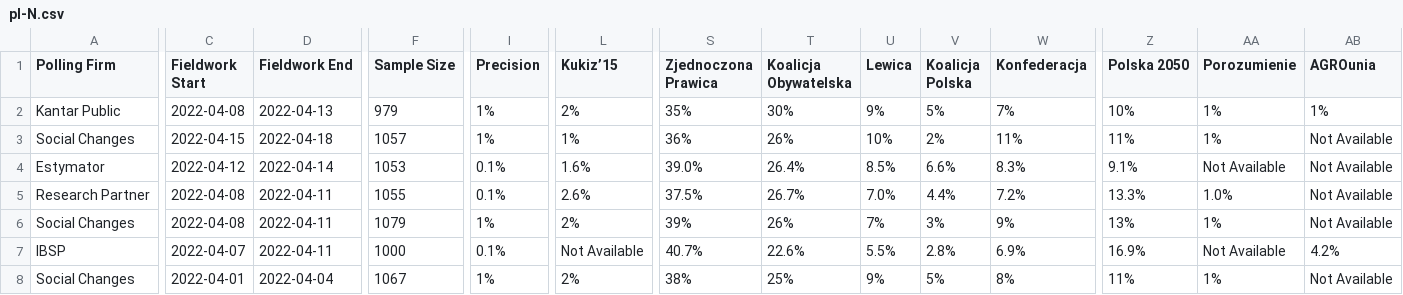
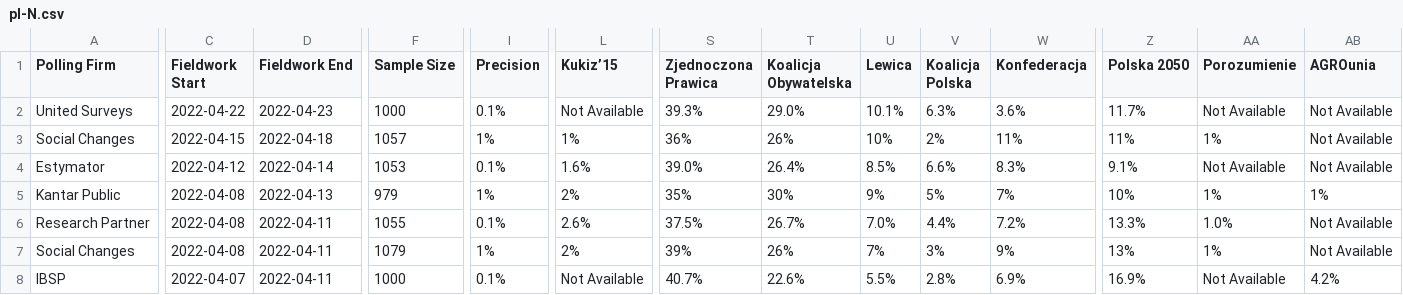
Before and after one commit to filipvanlaenen/eopaod, a CSV file: docs/pl-N.csv, drawn as a sheet; only a part is shown, gaps mark what is left out; the shorter side is filled out with more unchanged rows; rows hold the shown columns only; the diff covers the shown part only; the diff names each change by its address in the sheet, - before the commit and + after, or states it on an @@ line.

```diff
--- a/docs/pl-N.csv
+++ b/docs/pl-N.csv
-A2 (Polling Firm): Kantar Public
+A2 (Polling Firm): United Surveys
-C2 (Fieldwork Start): 2022-04-08
+C2 (Fieldwork Start): 2022-04-22
-D2 (Fieldwork End): 2022-04-13
+D2 (Fieldwork End): 2022-04-23
-F2 (Sample Size): 979
+F2 (Sample Size): 1000
-I2 (Precision): 1%
+I2 (Precision): 0.1%
-L2 (Kukiz’15): 2%
+L2 (Kukiz’15): Not Available
-S2 (Zjednoczona Prawica): 35%
+S2 (Zjednoczona Prawica): 39.3%
-T2 (Koalicja Obywatelska): 30%
+T2 (Koalicja Obywatelska): 29.0%
-U2 (Lewica): 9%
+U2 (Lewica): 10.1%
-V2 (Koalicja Polska): 5%
+V2 (Koalicja Polska): 6.3%
-W2 (Konfederacja): 7%
+W2 (Konfederacja): 3.6%
-Z2 (Polska 2050): 10%
+Z2 (Polska 2050): 11.7%
-AA2 (Porozumienie): 1%
+AA2 (Porozumienie): Not Available
-AB2 (AGROunia): 1%
+AB2 (AGROunia): Not Available
+row 5: Kantar Public | 2022-04-08 | 2022-04-13 | 979 | 1% | 2% | 35% | 30% | 9% | 5% | 7% | 10% | 1% | 1%
```
Also changed, not shown: 1 edited cell elsewhere in this file, docs/lv-N.csv, docs/lv.csv, 1 other file.
